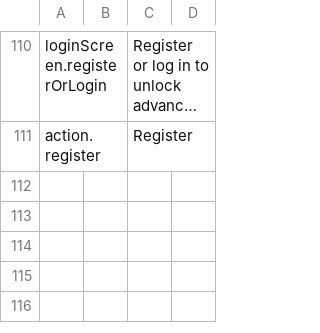
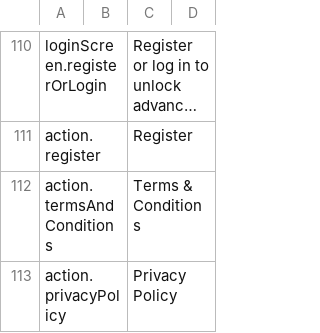
Before and after one commit to AnimealProject/animeal_iOS, a CSV file: animeal/res/sheet.csv, drawn as a sheet; only a part is shown, gaps mark what is left out; long unchanged cells end in …; the diff names each change by its address in the sheet, - before the commit and + after, or states it on an @@ line.

```diff
--- a/animeal/res/sheet.csv
+++ b/animeal/res/sheet.csv
+row 112: action.termsAndConditions |  | Terms & Conditions
+row 113: action.privacyPolicy |  | Privacy Policy
```
Also changed, not shown: 10 other files.
